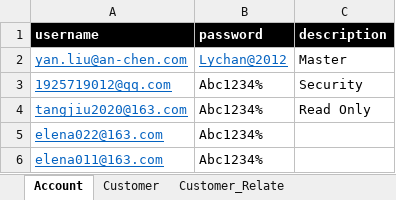
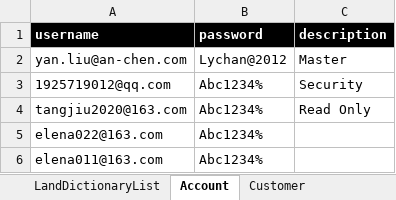
Before and after one commit to yanliu2020/Automation, an Excel workbook: UI/getdata/TestData.xlsx, sheet Account, drawn as a sheet; values as stored, in another font and other column widths than the file's, no borders; the diff names each change by its address in the sheet, - before the commit and + after, or states it on an @@ line.

```diff
--- a/UI/getdata/TestData.xlsx (sheet Account)
+++ b/UI/getdata/TestData.xlsx (sheet Account)
+sheet tab: LandDictionaryList
@@ A2:B2 underline: on → off, text colour: #0563C1 → black @@
@@ A3:A6 underline: on → off, text colour: #0563C1 → black @@
```
Also changed, not shown: sheet Land_Forms, sheet Customer_Reports, other sheet tabs, 20 other files.
